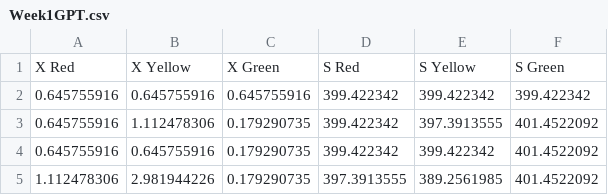
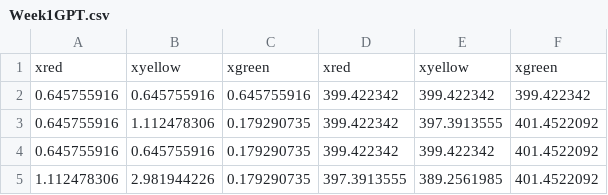
Before and after one commit to matthewliu27/SeniorLab, a CSV file: Week1GPT.csv, drawn as a sheet; only a part is shown; removed rows and columns are numbered as before the commit, all else as after; the diff names each change by its address in the sheet, - before the commit and + after, or states it on an @@ line.

Commit message:
Add files via upload

```diff
--- a/Week1GPT.csv
+++ b/Week1GPT.csv
-row 1: X Red | X Yellow | X Green | S Red | S Yellow | S Green
+row 1: xred | xyellow | xgreen | xred | xyellow | xgreen
```
